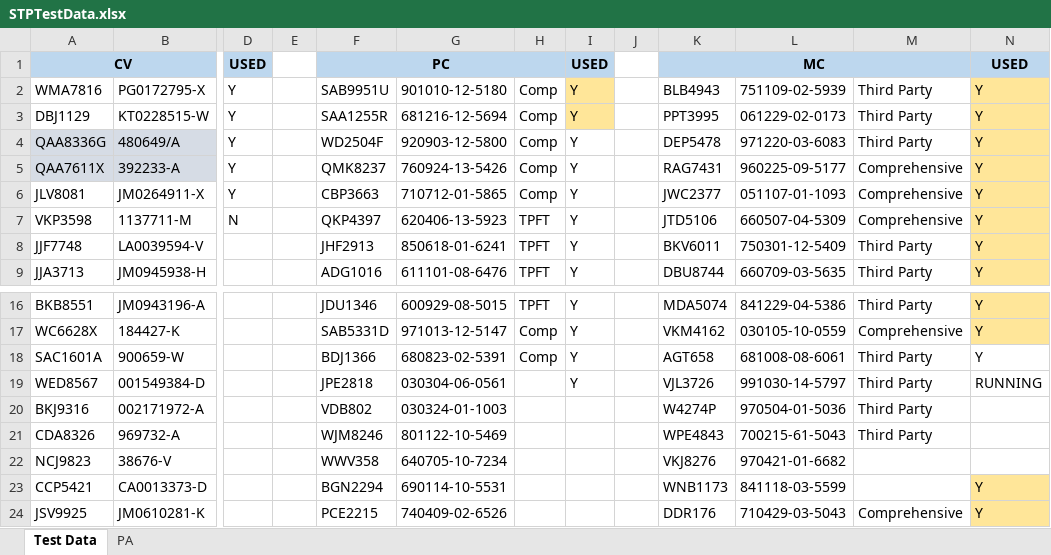
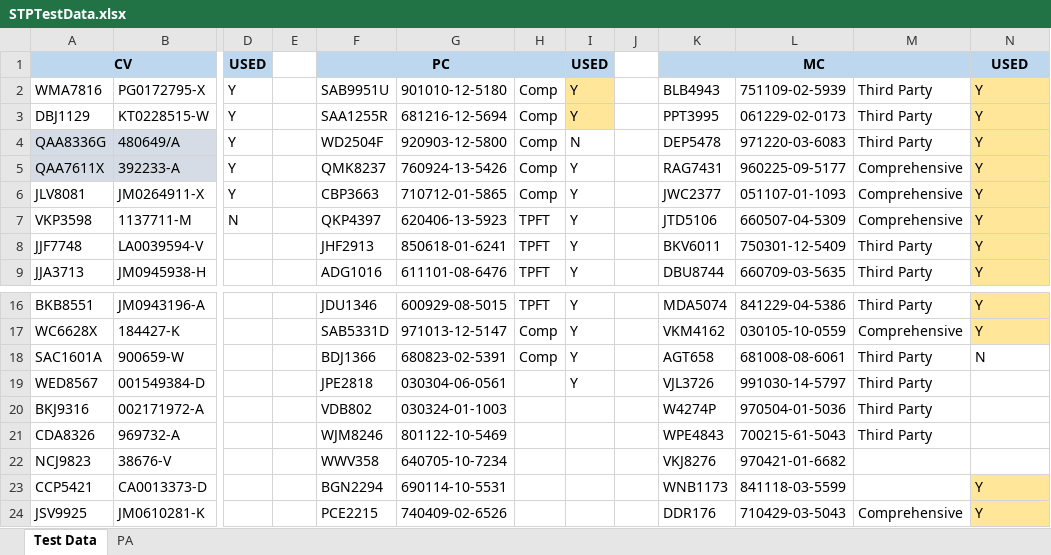
Before and after one commit to BhukyAkash/Serole-Automation, an Excel workbook: pages/NB/STPTestData.xlsx, sheet Test Data, drawn as a sheet; only a part is shown, gaps mark what is left out; values as stored, in another font and other column widths than the file's, no borders; the diff names each change by its address in the sheet, - before the commit and + after, or states it on an @@ line.

```diff
--- a/pages/NB/STPTestData.xlsx (sheet Test Data)
+++ b/pages/NB/STPTestData.xlsx (sheet Test Data)
-I4: Y
+I4: N
-N18: Y
+N18: N
-N19: RUNNING
+N19: (empty)
```
Also changed, not shown: pages/UATStability.xlsx, 12 other files.
